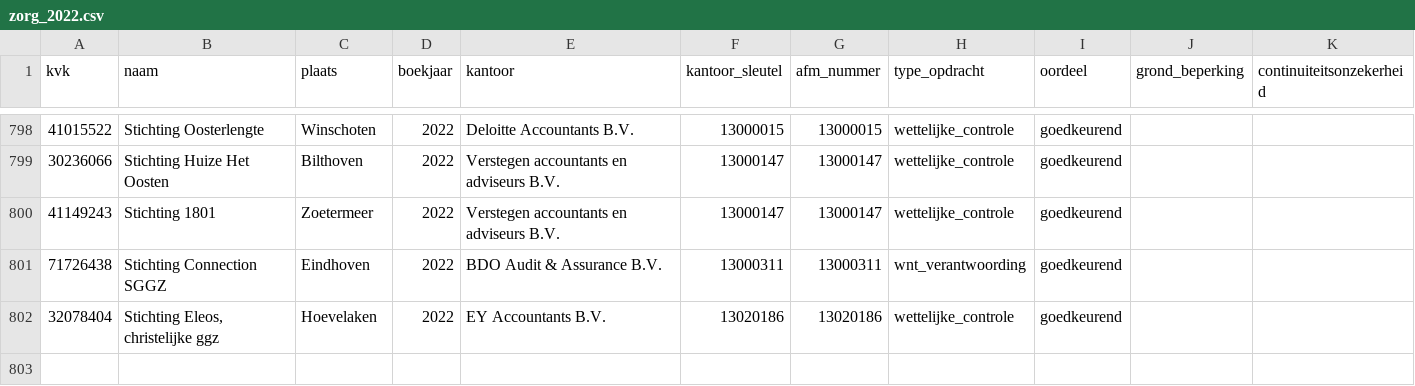
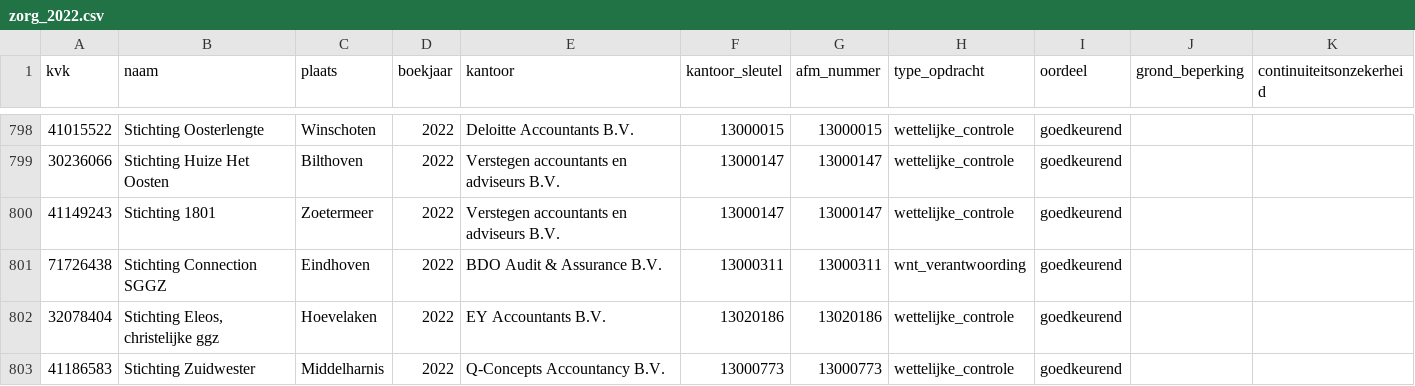
Before and after one commit to boazbuilds/Whosigns, a CSV file: pipeline/oogst/zorg_2022.csv, drawn as a sheet; only a part is shown, gaps mark what is left out; the diff names each change by its address in the sheet, - before the commit and + after, or states it on an @@ line.

```diff
--- a/pipeline/oogst/zorg_2022.csv
+++ b/pipeline/oogst/zorg_2022.csv
+row 803: 41186583 | Stichting Zuidwester | Middelharnis | 2022 | Q-Concepts Accountancy B.V. | 13000773 | 13000773 | wettelijke_controle | goedkeurend
```
Also changed, not shown: 1 other file.
